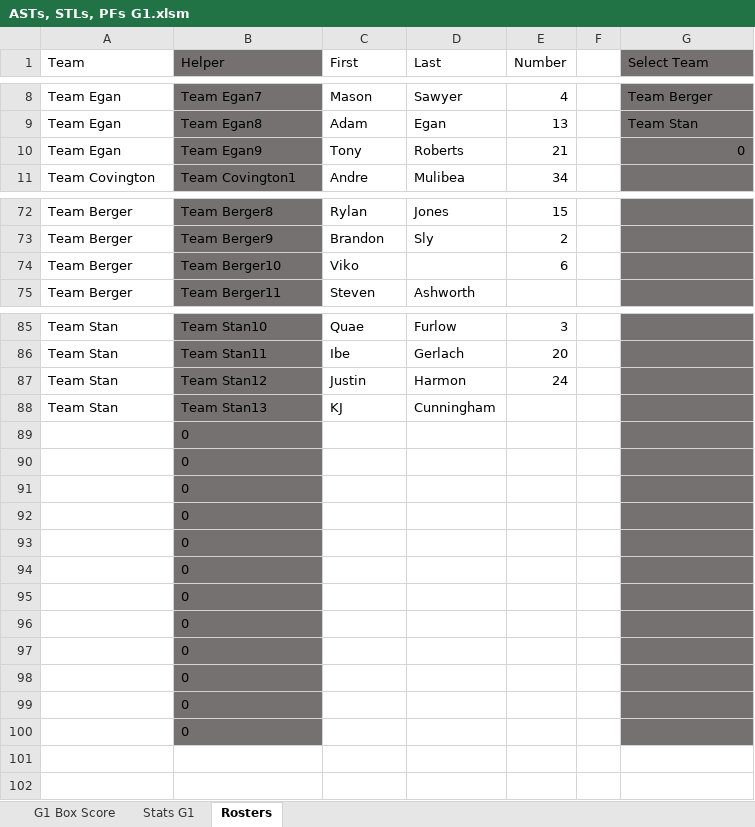
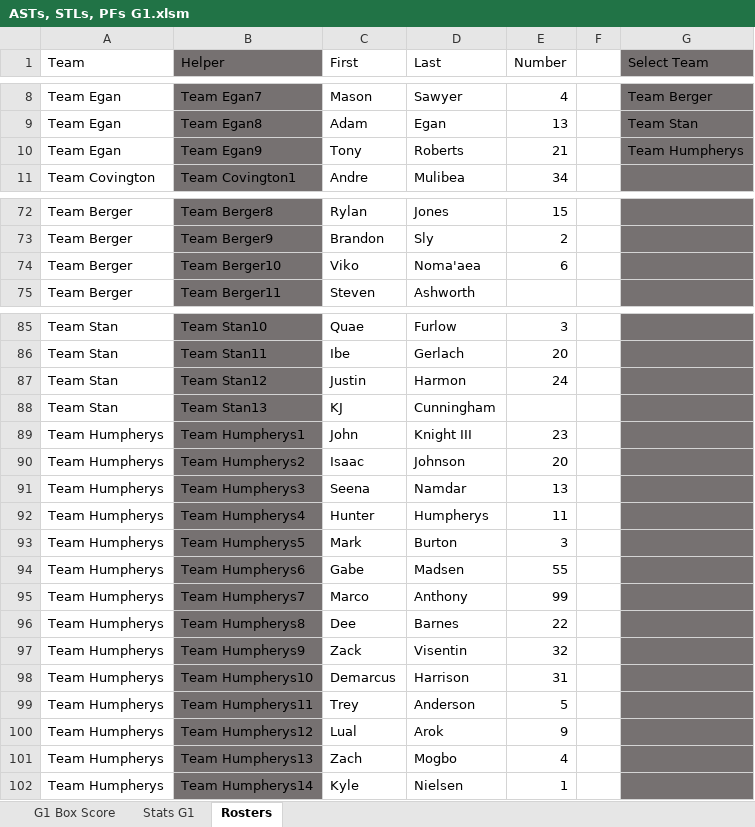
Before and after one commit to chardensoft/sportsdada, an Excel workbook: Powder/Templates/Fixed Templates/4 People/ASTs, STLs, PFs G1.xlsm, sheet Rosters, drawn as a sheet; only a part is shown, gaps mark what is left out; values as stored, in another font and other column widths than the file's, no borders; removed rows and columns are numbered as before the commit, all else as after; the diff names each change by its address in the sheet, - before the commit and + after, or states it on an @@ line.

```diff
--- a/Powder/Templates/Fixed Templates/4 People/ASTs, STLs, PFs G1.xlsm (sheet Rosters)
+++ b/Powder/Templates/Fixed Templates/4 People/ASTs, STLs, PFs G1.xlsm (sheet Rosters)
-G10 (Select Team): 0
+G10 (Select Team): Team Humpherys
-D74 (Last): (empty)
+D74 (Last): Noma'aea
-row 89:  | 0
-row 90:  | 0
-row 91:  | 0
-row 92:  | 0
-row 93:  | 0
-row 94:  | 0
-row 95:  | 0
-row 96:  | 0
-row 97:  | 0
-row 98:  | 0
-row 99:  | 0
-row 100:  | 0
+row 89: Team Humpherys | Team Humpherys1 | John | Knight III | 23
+row 90: Team Humpherys | Team Humpherys2 | Isaac | Johnson | 20
+row 91: Team Humpherys | Team Humpherys3 | Seena | Namdar | 13
+row 92: Team Humpherys | Team Humpherys4 | Hunter | Humpherys | 11
+row 93: Team Humpherys | Team Humpherys5 | Mark | Burton | 3
+row 94: Team Humpherys | Team Humpherys6 | Gabe | Madsen | 55
+row 95: Team Humpherys | Team Humpherys7 | Marco | Anthony | 99
+row 96: Team Humpherys | Team Humpherys8 | Dee | Barnes | 22
+row 97: Team Humpherys | Team Humpherys9 | Zack | Visentin | 32
+row 98: Team Humpherys | Team Humpherys10 | Demarcus | Harrison | 31
+row 99: Team Humpherys | Team Humpherys11 | Trey | Anderson | 5
+row 100: Team Humpherys | Team Humpherys12 | Lual | Arok | 9
+row 101: Team Humpherys | Team Humpherys13 | Zach | Mogbo | 4
+row 102: Team Humpherys | Team Humpherys14 | Kyle | Nielsen | 1
```
Also changed, not shown: sheet Stats G1, sheet G1 Box Score, formulas that keep their value, charts or pictures, Powder/Templates/Fixed Templates/4 People/ASTs, STLs, PFs G2.xlsm, Powder/Templates/Fixed Templates/4 People/REBs G1.xlsm, 45 other files.
